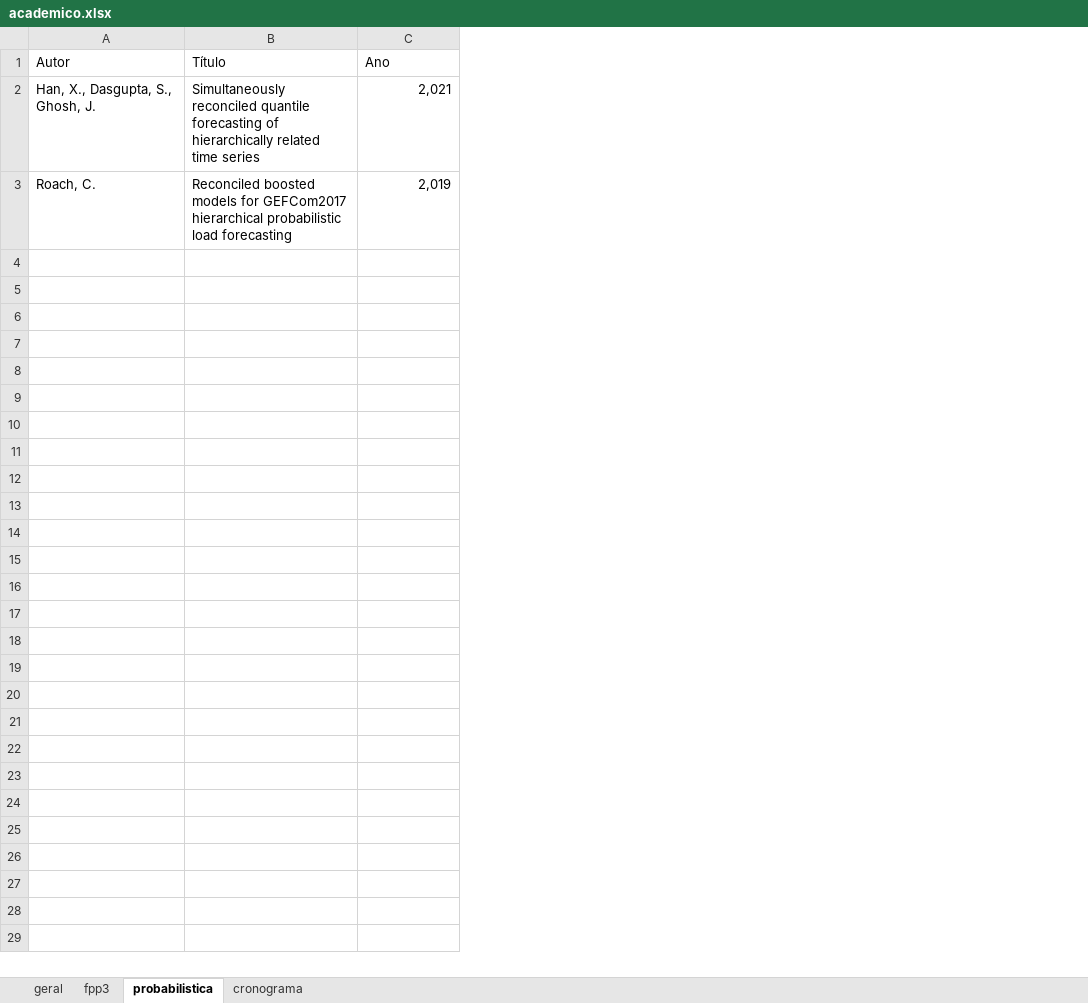
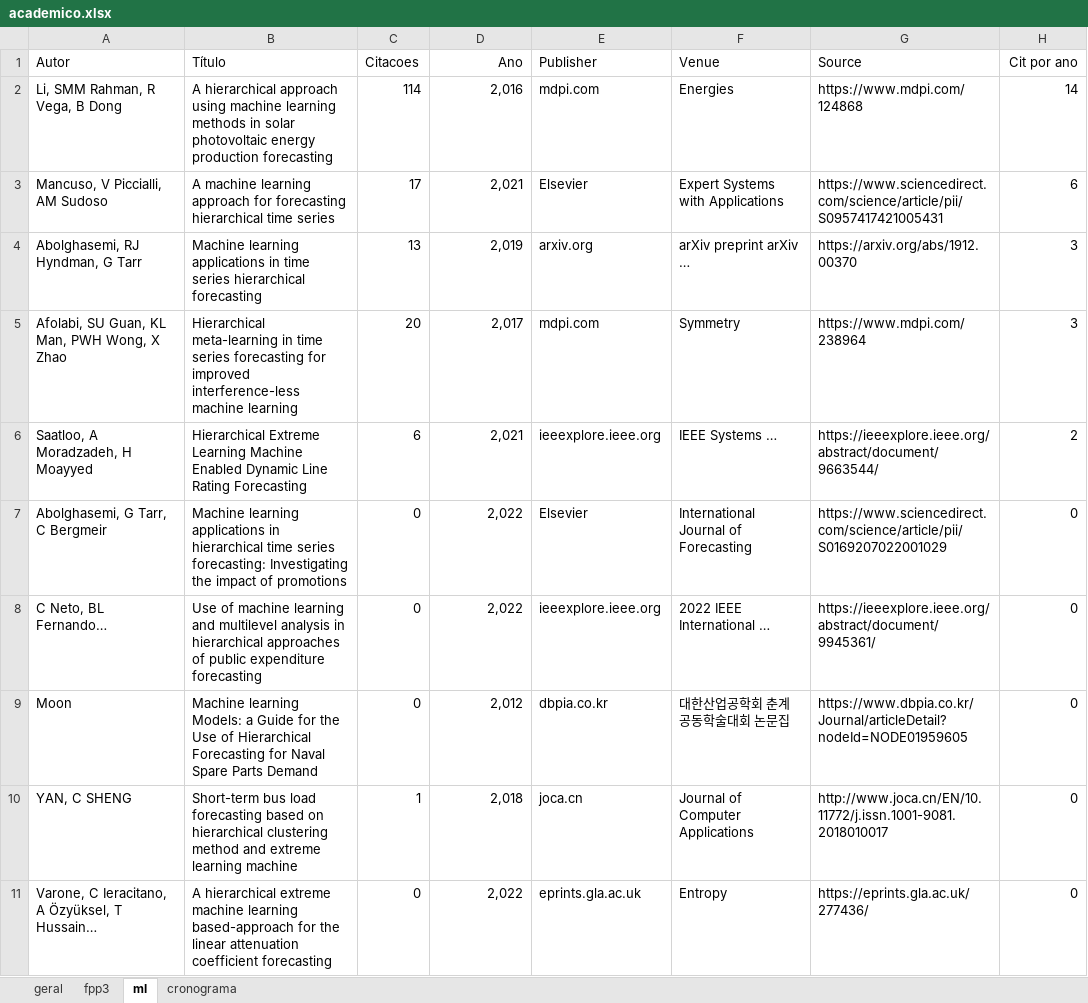
Before and after one commit to albersonmiranda/dissertacao, an Excel workbook: docs/academico.xlsx, sheet ml, drawn as a sheet; values as stored, in another font and other column widths than the file's, no borders; removed rows and columns are numbered as before the commit, all else as after; the diff names each change by its address in the sheet, - before the commit and + after, or states it on an @@ line.

```diff
--- a/docs/academico.xlsx (sheet ml)
+++ b/docs/academico.xlsx (sheet ml)
-sheet tab: probabilistica
+sheet tab: ml
+column C (Citacoes), row 3: 17
+column E (Publisher), row 3: Elsevier
+column F (Venue), row 3: Expert Systems with Applications
+column G (Source), row 3: https://www.sciencedirect.com/science/article/pii/S0957417421005431
+column H (Cit por ano), row 3: 6
-D1 alignment: left
+D1 alignment: right
+row 2: Li, SMM Rahman, R Vega, B Dong | A hierarchical approach using machine learning methods in solar photovoltaic energy production forecasting | 114 | 2,016 | mdpi.com | Energies | https://www.mdpi.com/124868 | 14
-A3 (Autor): Han, X., Dasgupta, S., Ghosh, J.
+A3 (Autor): Mancuso, V Piccialli, AM Sudoso
-B3 (Título): Simultaneously reconciled quantile forecasting of hierarchically related time series
+B3 (Título): A machine learning approach for forecasting hierarchical time series
-row 3: Roach, C. | Reconciled boosted models for GEFCom2017 hierarchical probabilistic load forecasting | 2,019
+row 4: Abolghasemi, RJ Hyndman, G Tarr | Machine learning applications in time series hierarchical forecasting | 13 | 2,019 | arxiv.org | arXiv preprint arXiv … | https://arxiv.org/abs/1912.00370 | 3
+row 5: Afolabi, SU Guan, KL Man, PWH Wong, X Zhao | Hierarchical meta-learning in time series forecasting for improved interference-less machine learning | 20 | 2,017 | mdpi.com | Symmetry | https://www.mdpi.com/238964 | 3
+row 6: Saatloo, A Moradzadeh, H Moayyed | Hierarchical Extreme Learning Machine Enabled Dynamic Line Rating Forecasting | 6 | 2,021 | ieeexplore.ieee.org | IEEE Systems … | https://ieeexplore.ieee.org/abstract/document/9663544/ | 2
+row 7: Abolghasemi, G Tarr, C Bergmeir | Machine learning applications in hierarchical time series forecasting: Investigating the impact of promotions | 0 | 2,022 | Elsevier | International Journal of Forecasting | https://www.sciencedirect.com/science/article/pii/S0169207022001029 | 0
+row 8: C Neto, BL Fernando… | Use of machine learning and multilevel analysis in hierarchical approaches of public expenditure forecasting | 0 | 2,022 | ieeexplore.ieee.org | 2022 IEEE International … | https://ieeexplore.ieee.org/abstract/document/9945361/ | 0
+row 9: Moon | Machine learning Models: a Guide for the Use of Hierarchical Forecasting for Naval Spare Parts Demand | 0 | 2,012 | dbpia.co.kr | 대한산업공학회 춘계공동학술대회 논문집 | https://www.dbpia.co.kr/Journal/articleDetail?nodeId=NODE01959605 | 0
+row 10: YAN, C SHENG | Short-term bus load forecasting based on hierarchical clustering method and extreme learning machine | 1 | 2,018 | joca.cn | Journal of Computer Applications | http://www.joca.cn/EN/10.11772/j.issn.1001-9081.2018010017 | 0
+row 11: Varone, C Ieracitano, A Özyüksel, T Hussain… | A hierarchical extreme machine learning based-approach for the linear attenuation coefficient forecasting | 0 | 2,022 | eprints.gla.ac.uk | Entropy | https://eprints.gla.ac.uk/277436/ | 0
```
Also changed, not shown: 6 other files.
